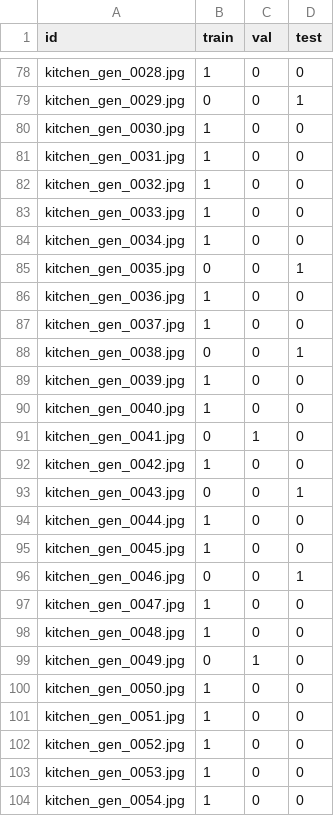
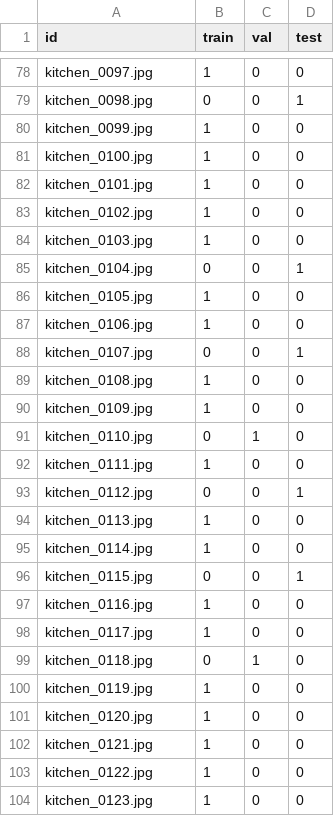
Before and after one commit to adR6x/synthetic_pest_detection, a CSV file: generator/kitchen_img/tain_split.csv, drawn as a sheet; only a part is shown, gaps mark what is left out; the diff covers the shown part only; the diff names each change by its address in the sheet, - before the commit and + after, or states it on an @@ line.

```diff
--- a/generator/kitchen_img/tain_split.csv
+++ b/generator/kitchen_img/tain_split.csv
-A78 (id): kitchen_gen_0028.jpg
+A78 (id): kitchen_0097.jpg
-A79 (id): kitchen_gen_0029.jpg
+A79 (id): kitchen_0098.jpg
-A80 (id): kitchen_gen_0030.jpg
+A80 (id): kitchen_0099.jpg
-A81 (id): kitchen_gen_0031.jpg
+A81 (id): kitchen_0100.jpg
-A82 (id): kitchen_gen_0032.jpg
+A82 (id): kitchen_0101.jpg
-A83 (id): kitchen_gen_0033.jpg
+A83 (id): kitchen_0102.jpg
-A84 (id): kitchen_gen_0034.jpg
+A84 (id): kitchen_0103.jpg
-A85 (id): kitchen_gen_0035.jpg
+A85 (id): kitchen_0104.jpg
-A86 (id): kitchen_gen_0036.jpg
+A86 (id): kitchen_0105.jpg
-A87 (id): kitchen_gen_0037.jpg
+A87 (id): kitchen_0106.jpg
-A88 (id): kitchen_gen_0038.jpg
+A88 (id): kitchen_0107.jpg
-A89 (id): kitchen_gen_0039.jpg
+A89 (id): kitchen_0108.jpg
-A90 (id): kitchen_gen_0040.jpg
+A90 (id): kitchen_0109.jpg
-A91 (id): kitchen_gen_0041.jpg
+A91 (id): kitchen_0110.jpg
-A92 (id): kitchen_gen_0042.jpg
+A92 (id): kitchen_0111.jpg
-A93 (id): kitchen_gen_0043.jpg
+A93 (id): kitchen_0112.jpg
-A94 (id): kitchen_gen_0044.jpg
+A94 (id): kitchen_0113.jpg
-A95 (id): kitchen_gen_0045.jpg
+A95 (id): kitchen_0114.jpg
-A96 (id): kitchen_gen_0046.jpg
+A96 (id): kitchen_0115.jpg
-A97 (id): kitchen_gen_0047.jpg
+A97 (id): kitchen_0116.jpg
-A98 (id): kitchen_gen_0048.jpg
+A98 (id): kitchen_0117.jpg
-A99 (id): kitchen_gen_0049.jpg
+A99 (id): kitchen_0118.jpg
-A100 (id): kitchen_gen_0050.jpg
+A100 (id): kitchen_0119.jpg
-A101 (id): kitchen_gen_0051.jpg
+A101 (id): kitchen_0120.jpg
-A102 (id): kitchen_gen_0052.jpg
+A102 (id): kitchen_0121.jpg
-A103 (id): kitchen_gen_0053.jpg
+A103 (id): kitchen_0122.jpg
-A104 (id): kitchen_gen_0054.jpg
+A104 (id): kitchen_0123.jpg
```
Also changed, not shown: 57 edited cells elsewhere in this file.
